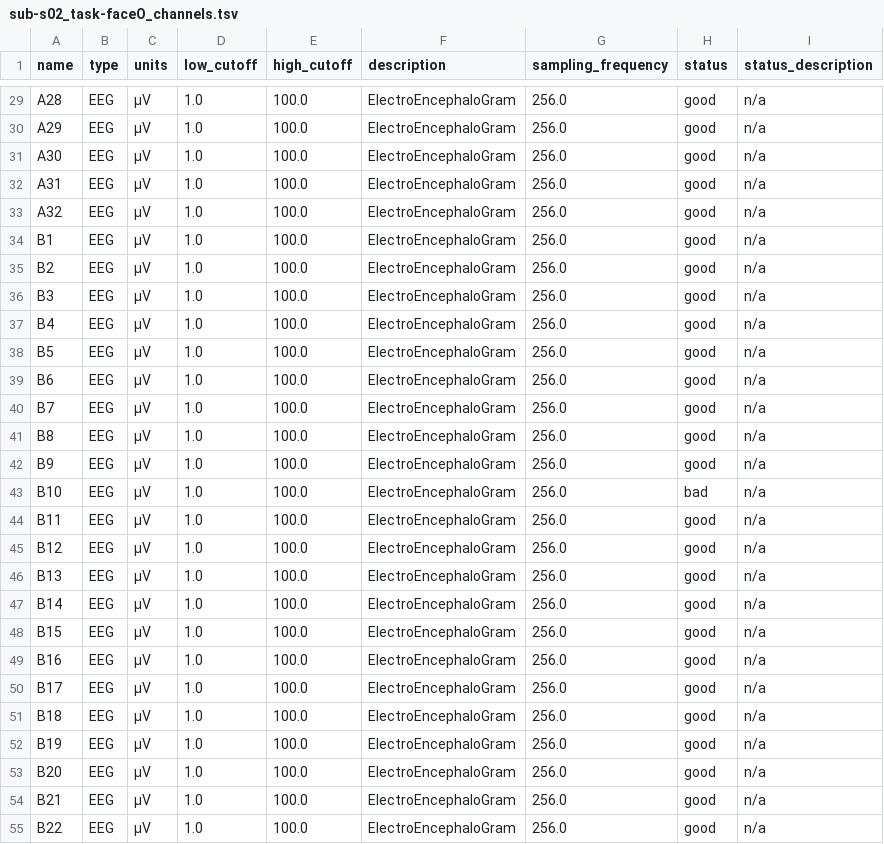
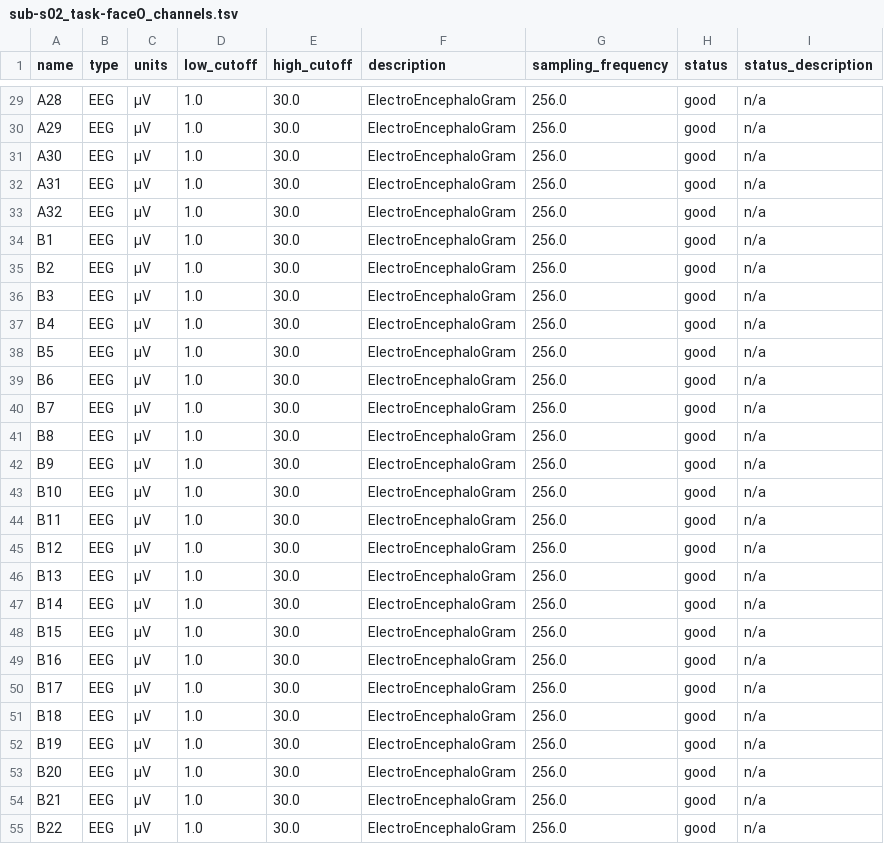
Before and after one commit to Andesha/pylossless, a TSV file: pylossless/assets/test_data/sub-s02/eeg/sub-s02_task-faceO_channels.tsv, drawn as a sheet; only a part is shown, gaps mark what is left out; the diff covers the shown part only; the diff names each change by its address in the sheet, - before the commit and + after, or states it on an @@ line.

```diff
--- a/pylossless/assets/test_data/sub-s02/eeg/sub-s02_task-faceO_channels.tsv
+++ b/pylossless/assets/test_data/sub-s02/eeg/sub-s02_task-faceO_channels.tsv
-E29:E55 (high_cutoff): 100.0
+E29:E55 (high_cutoff): 30.0
-H43 (status): bad
+H43 (status): good
```
Also changed, not shown: 110 edited cells elsewhere in this file, pylossless/assets/test_data/sub-s01/eeg/sub-s01_task-faceO_channels.tsv, pylossless/assets/test_data/sub-s01/eeg/sub-s01_task-faceO_events.tsv, 21 other files.
